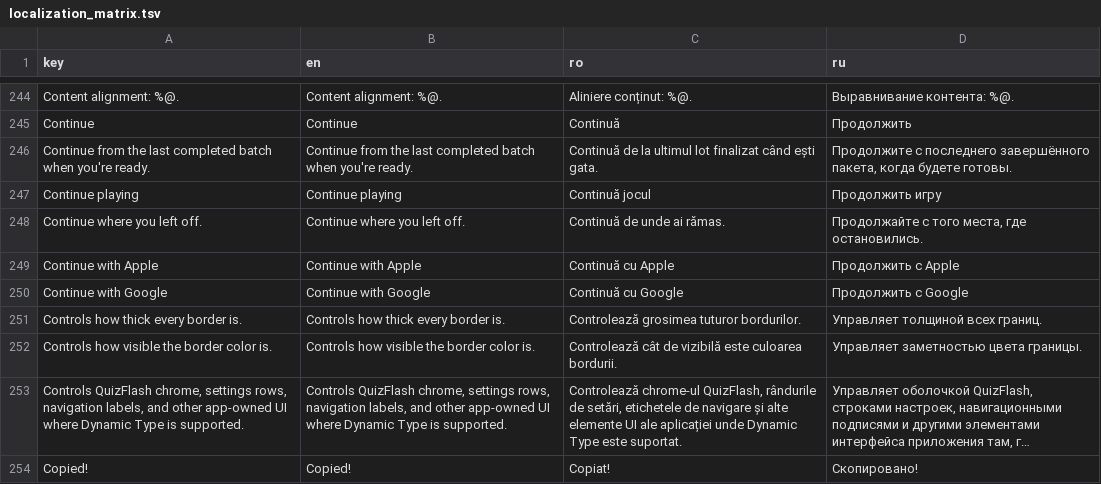
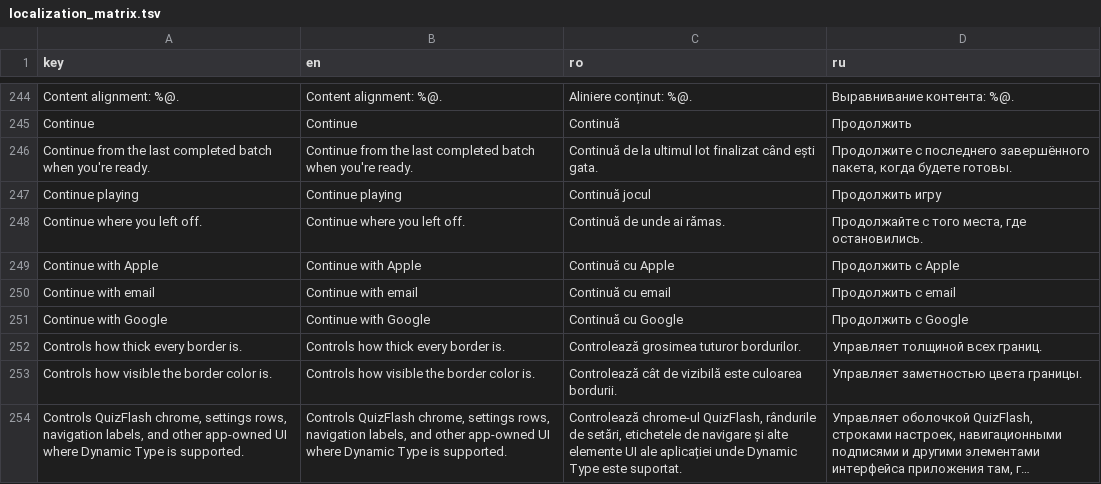
Before and after one commit to ionis789/QuizFlash, a TSV file: Docs/UI-Dictionary/localization_matrix.tsv, drawn as a sheet; only a part is shown, gaps mark what is left out; the shorter side is filled out with more unchanged rows; long unchanged cells end in …; the diff names each change by its address in the sheet, - before the commit and + after, or states it on an @@ line.

Commit message:
Refine email auth sheet

```diff
--- a/Docs/UI-Dictionary/localization_matrix.tsv
+++ b/Docs/UI-Dictionary/localization_matrix.tsv
+row 250: Continue with email | Continue with email | Continuă cu email | Продолжить с email
```
Also changed, not shown: 4 other files.
